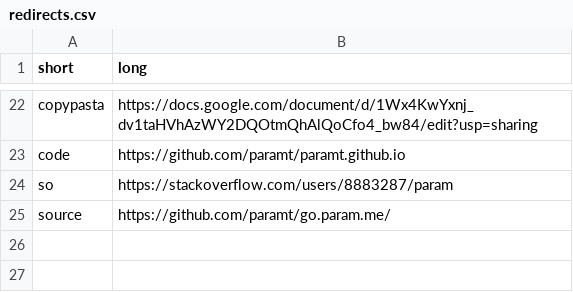
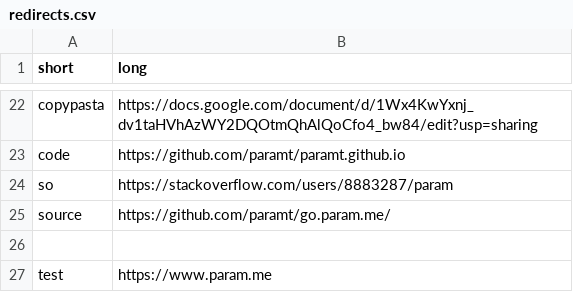
Before and after one commit to paramt/go.param.me, a CSV file: redirects.csv, drawn as a sheet; only a part is shown, gaps mark what is left out; the diff names each change by its address in the sheet, - before the commit and + after, or states it on an @@ line.

```diff
--- a/redirects.csv
+++ b/redirects.csv
+row 26: (empty)
+row 27: test | https://www.param.me
```
